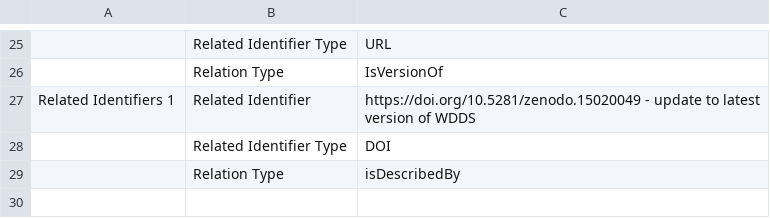
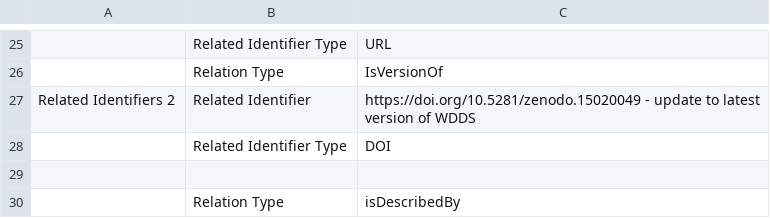
Before and after one commit to viralemergence/wdds, a CSV file: data_templates/project_metadata_template.csv, drawn as a sheet; only a part is shown, gaps mark what is left out; the diff names each change by its address in the sheet, - before the commit and + after, or states it on an @@ line.

Commit message:
Update project_metadata_template.csv structure

```diff
--- a/data_templates/project_metadata_template.csv
+++ b/data_templates/project_metadata_template.csv
-A27: Related Identifiers 1
+A27: Related Identifiers 2
+row 29: (empty)
```
